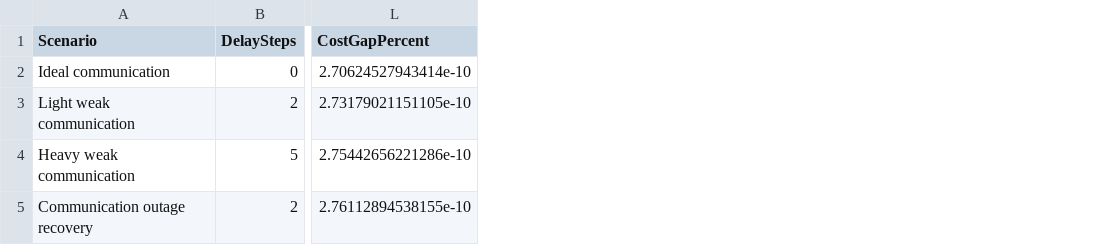
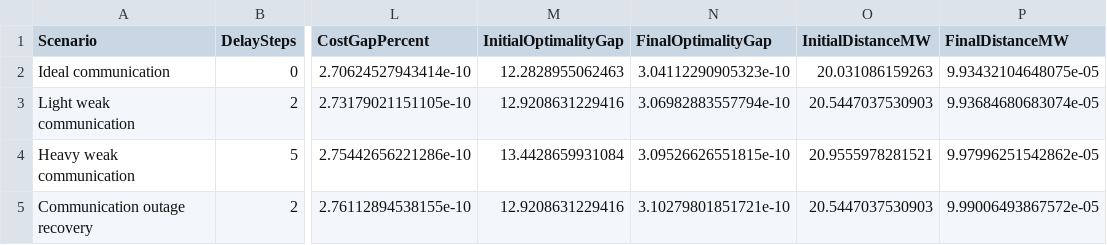
Before and after one commit to wjhard/AdapVPP-distributed-control, a CSV file: matlab/results/optimality_verification.csv, drawn as a sheet; only a part is shown, gaps mark what is left out; the diff names each change by its address in the sheet, - before the commit and + after, or states it on an @@ line.

Commit message:
Add optimality gap convergence evidence

```diff
--- a/matlab/results/optimality_verification.csv
+++ b/matlab/results/optimality_verification.csv
+column M (InitialOptimalityGap), rows 2-5: 12.2828955062463 | 12.9208631229416 | 13.4428659931084 | 12.9208631229416
+column N (FinalOptimalityGap), rows 2-5: 3.04112290905323e-10 | 3.06982883557794e-10 | 3.09526626551815e-10 | 3.10279801851721e-10
+column O (InitialDistanceMW), rows 2-5: 20.031086159263 | 20.5447037530903 | 20.9555978281521 | 20.5447037530903
+column P (FinalDistanceMW), rows 2-5: 9.93432104648075e-05 | 9.93684680683074e-05 | 9.97996251542862e-05 | 9.99006493867572e-05
```
Also changed, not shown: 9 other files.
